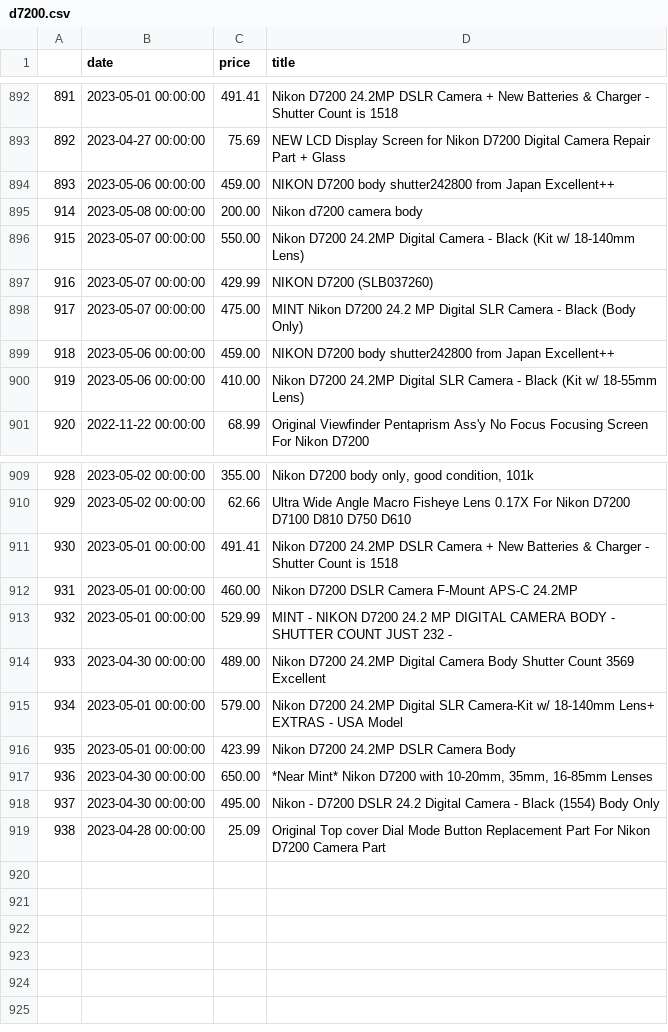
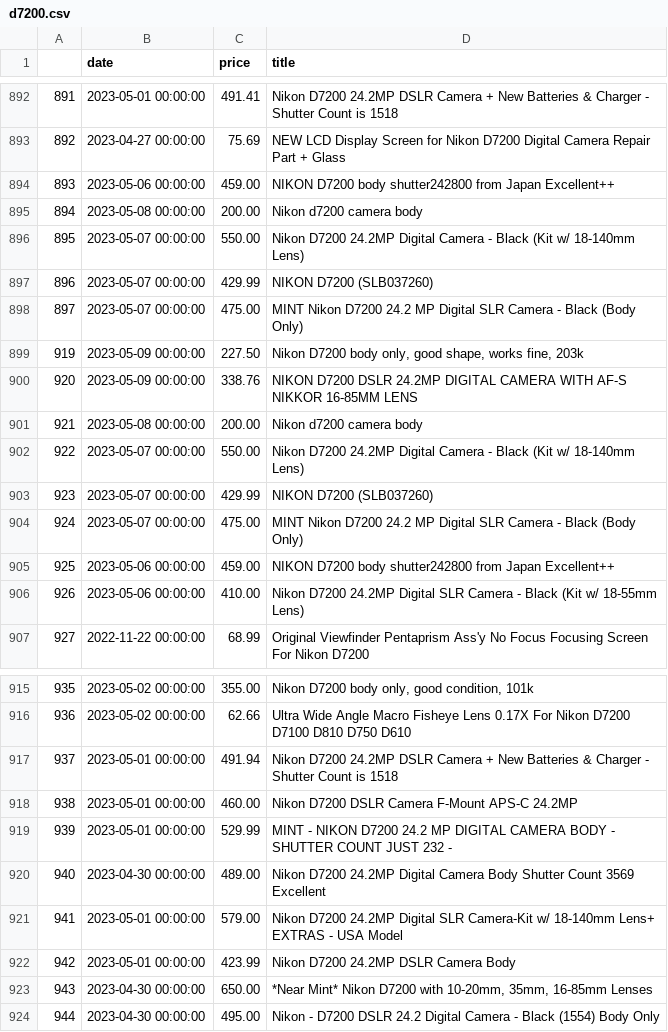
Before and after one commit to kobesar/ebaytracker, a CSV file: data/d7200.csv, drawn as a sheet; only a part is shown, gaps mark what is left out; removed rows and columns are numbered as before the commit, all else as after; the diff names each change by its address in the sheet, - before the commit and + after, or states it on an @@ line.

```diff
--- a/data/d7200.csv
+++ b/data/d7200.csv
@@ column A renumbered between rows 895 and 924 @@
+row 899: 919 | 2023-05-09 00:00:00 | 227.50 | Nikon D7200 body only, good shape, works fine, 203k
+row 900: 920 | 2023-05-09 00:00:00 | 338.76 | NIKON D7200 DSLR 24.2MP DIGITAL CAMERA WITH AF-S NIKKOR 16-85MM LENS
+row 901: 921 | 2023-05-08 00:00:00 | 200.00 | Nikon d7200 camera body
+row 902: 922 | 2023-05-07 00:00:00 | 550.00 | Nikon D7200 24.2MP Digital Camera - Black (Kit w/ 18-140mm Lens)
+row 903: 923 | 2023-05-07 00:00:00 | 429.99 | NIKON D7200 (SLB037260)
+row 904: 924 | 2023-05-07 00:00:00 | 475.00 | MINT Nikon D7200 24.2 MP Digital SLR Camera - Black (Body Only)
-C917 (price): 491.41
+C917 (price): 491.94
-row 919: 938 | 2023-04-28 00:00:00 | 25.09 | Original Top cover Dial Mode Button Replacement Part For Nikon D7200 Camera Part
```
Also changed, not shown: data/full_data.csv, data/nikkor1024.csv, 1 other file.
